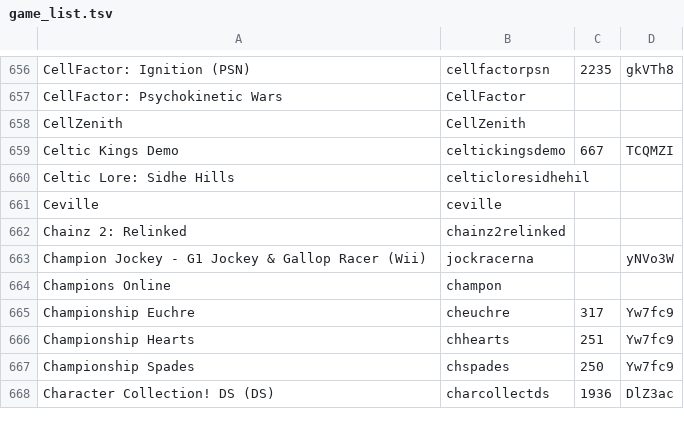
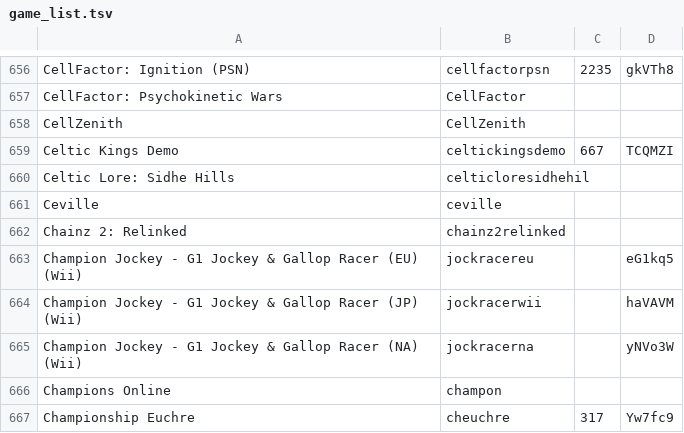
Before and after one commit to openpak/nn-wfc, a TSV file: game_list.tsv, drawn as a sheet; only a part is shown, gaps mark what is left out; the shorter side is filled out with more unchanged rows.

Commit message:
Fix general compatibility with DS games

```diff
--- a/game_list.tsv
+++ b/game_list.tsv
@@ -662,3 +662,5 @@ Ceville	ceville
 Chainz 2: Relinked	chainz2relinked		
-Champion Jockey - G1 Jockey & Gallop Racer (Wii)	jockracerna		yNVo3W
+Champion Jockey - G1 Jockey & Gallop Racer (EU) (Wii)	jockracereu		eG1kq5
+Champion Jockey - G1 Jockey & Gallop Racer (JP) (Wii)	jockracerwii		haVAVM
+Champion Jockey - G1 Jockey & Gallop Racer (NA) (Wii)	jockracerna		yNVo3W
 Champions Online	champon		
```
Also changed, not shown: 12 other files.
